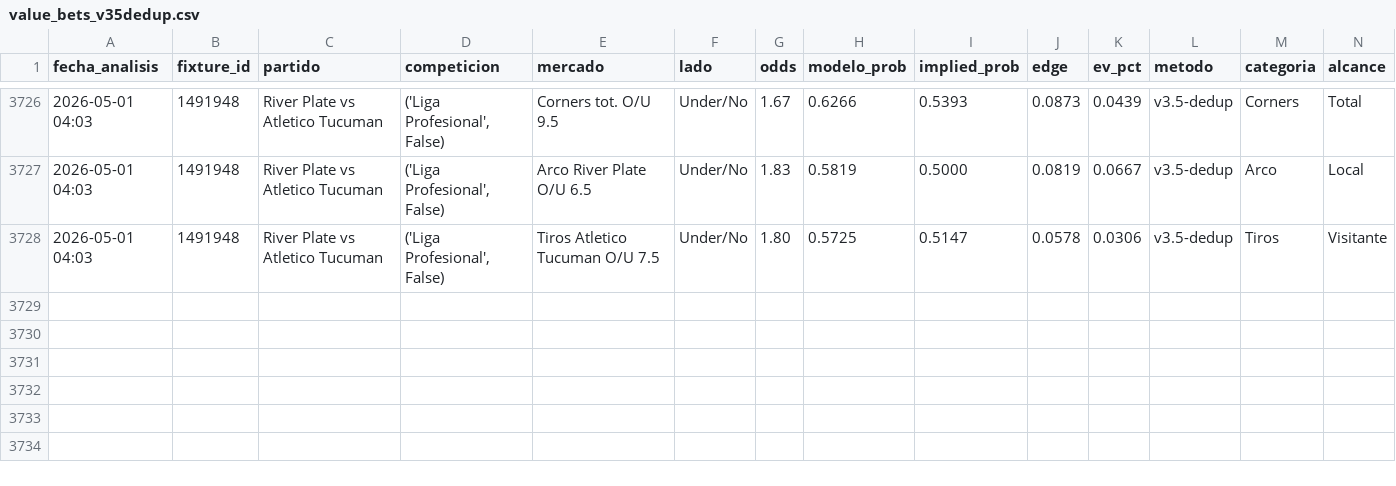
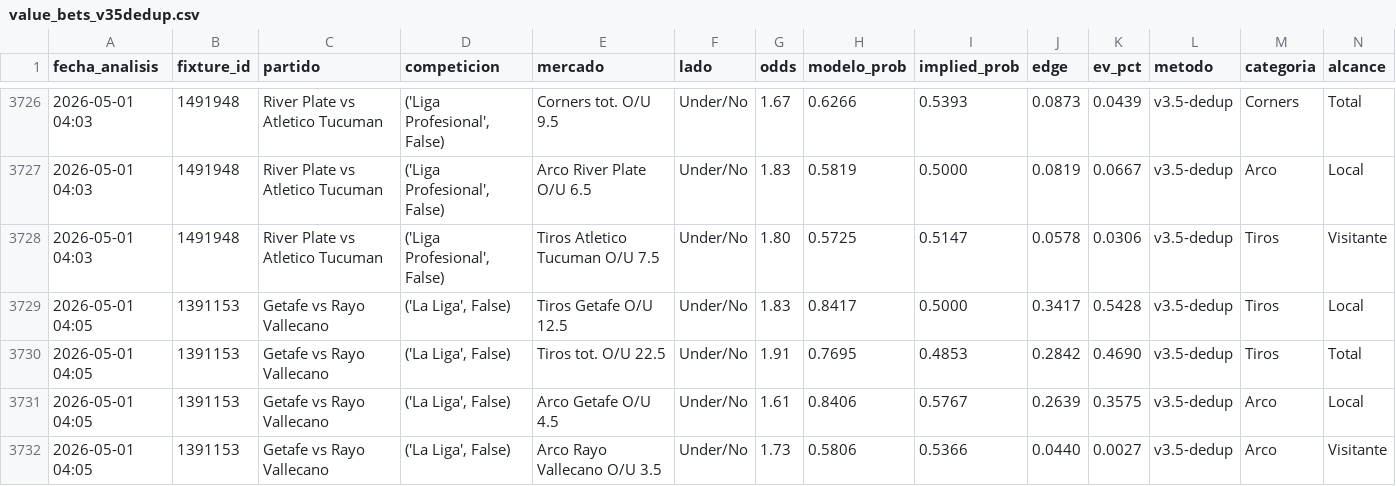
Before and after one commit to MatiasDas223/ApuestasDepo, a CSV file: data/apuestas/value_bets_v35dedup.csv, drawn as a sheet; only a part is shown, gaps mark what is left out; rows hold the shown columns only; the diff names each change by its address in the sheet, - before the commit and + after, or states it on an @@ line.

```diff
--- a/data/apuestas/value_bets_v35dedup.csv
+++ b/data/apuestas/value_bets_v35dedup.csv
+row 3729: 2026-05-01 04:05 | 1391153 | Getafe vs Rayo Vallecano | ('La Liga', False) | Tiros Getafe O/U 12.5 | Under/No | 1.83 | 0.8417 | 0.5000 | 0.3417 | 0.5428 | v3.5-dedup | Tiros | Local
+row 3730: 2026-05-01 04:05 | 1391153 | Getafe vs Rayo Vallecano | ('La Liga', False) | Tiros tot. O/U 22.5 | Under/No | 1.91 | 0.7695 | 0.4853 | 0.2842 | 0.4690 | v3.5-dedup | Tiros | Total
+row 3731: 2026-05-01 04:05 | 1391153 | Getafe vs Rayo Vallecano | ('La Liga', False) | Arco Getafe O/U 4.5 | Under/No | 1.61 | 0.8406 | 0.5767 | 0.2639 | 0.3575 | v3.5-dedup | Arco | Local
+row 3732: 2026-05-01 04:05 | 1391153 | Getafe vs Rayo Vallecano | ('La Liga', False) | Arco Rayo Vallecano O/U 3.5 | Under/No | 1.73 | 0.5806 | 0.5366 | 0.0440 | 0.0027 | v3.5-dedup | Arco | Visitante
```
Also changed, not shown: data/apuestas/value_bets_calibrado.csv, data/apuestas/value_bets_v33ref.csv, 22 other files.
